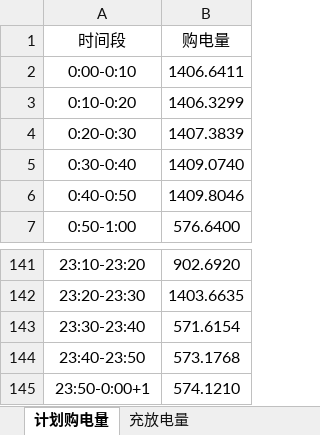
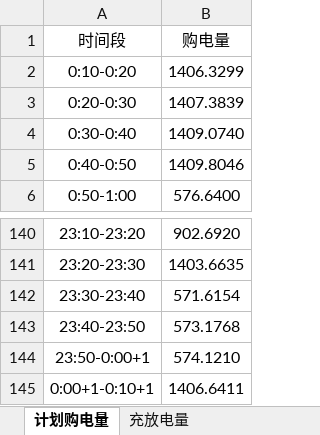
Before and after one commit to elricklee/math-modeling-2026, an Excel workbook: results/CUMCM2026_C/result1.xlsx, sheet 计划购电量, drawn as a sheet; only a part is shown, gaps mark what is left out; values as stored, in another font and other column widths than the file's, no borders; removed rows and columns are numbered as before the commit, all else as after; the diff names each change by its address in the sheet, - before the commit and + after, or states it on an @@ line.

```diff
--- a/results/CUMCM2026_C/result1.xlsx (sheet 计划购电量)
+++ b/results/CUMCM2026_C/result1.xlsx (sheet 计划购电量)
-row 2: 0:00-0:10 | 1406.6411
+row 145: 0:00+1-0:10+1 | 1406.6411
```
Also changed, not shown: results/CUMCM2026_C/result2.xlsx, results/CUMCM2026_C/result4-2.xlsx, 15 other files.
